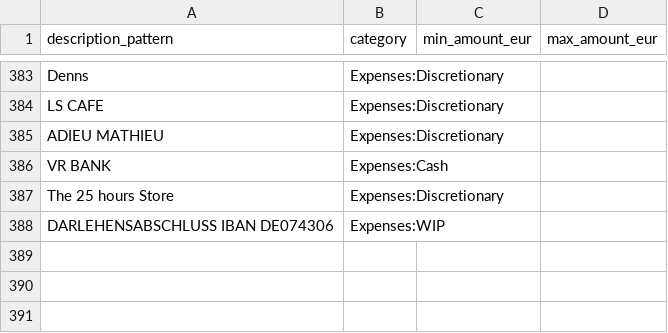
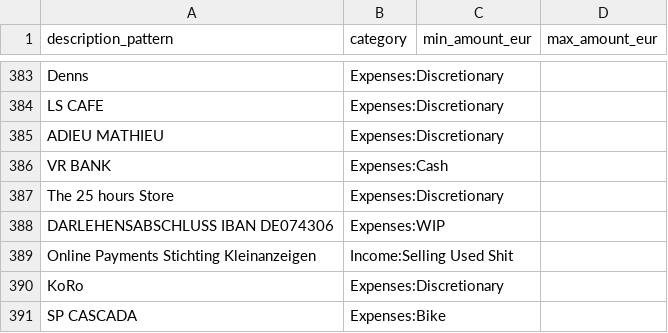
Before and after one commit to stefankeidel/accounting, a CSV file: dbt/seeds/transaction_mapping.csv, drawn as a sheet; only a part is shown, gaps mark what is left out; the diff names each change by its address in the sheet, - before the commit and + after, or states it on an @@ line.

Commit message:
map tx

```diff
--- a/dbt/seeds/transaction_mapping.csv
+++ b/dbt/seeds/transaction_mapping.csv
+row 389: Online Payments Stichting Kleinanzeigen | Income:Selling Used Shit
+row 390: KoRo | Expenses:Discretionary
+row 391: SP CASCADA | Expenses:Bike
```
